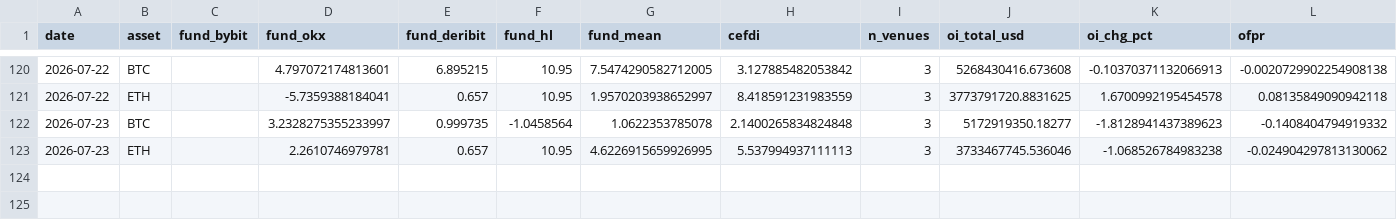
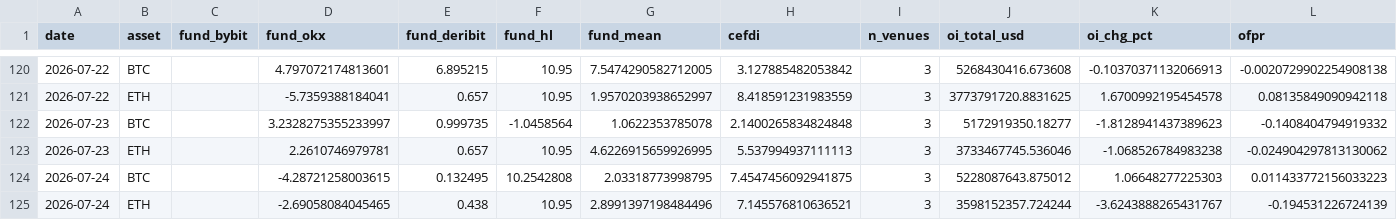
Before and after one commit to sanderdayan1982/cslc-pipeline, a CSV file: data/funding_oi.csv, drawn as a sheet; only a part is shown, gaps mark what is left out.

Commit message:
data: pipeline update 2026-07-24

```diff
--- a/data/funding_oi.csv
+++ b/data/funding_oi.csv
@@ -123 +123,3 @@ date,asset,fund_bybit,fund_okx,fund_deribit,fund_hl,fund_mean,cefdi,n_venues,oi_
 2026-07-23,ETH,,2.2610746979781,0.657,10.95,4.6226915659926995,5.537994937111113,3,3733467745.536046,-1.068526784983238,-0.024904297813130062
+2026-07-24,BTC,,-4.28721258003615,0.132495,10.2542808,2.03318773998795,7.4547456092941875,3,5228087643.875012,1.06648277225303,0.011433772156033223
+2026-07-24,ETH,,-2.69058084045465,0.438,10.95,2.8991397198484496,7.145576810636521,3,3598152357.724244,-3.6243888265431767,-0.194531226724139
```
Also changed, not shown: data/onchain.csv, data/stablecoins.csv.
